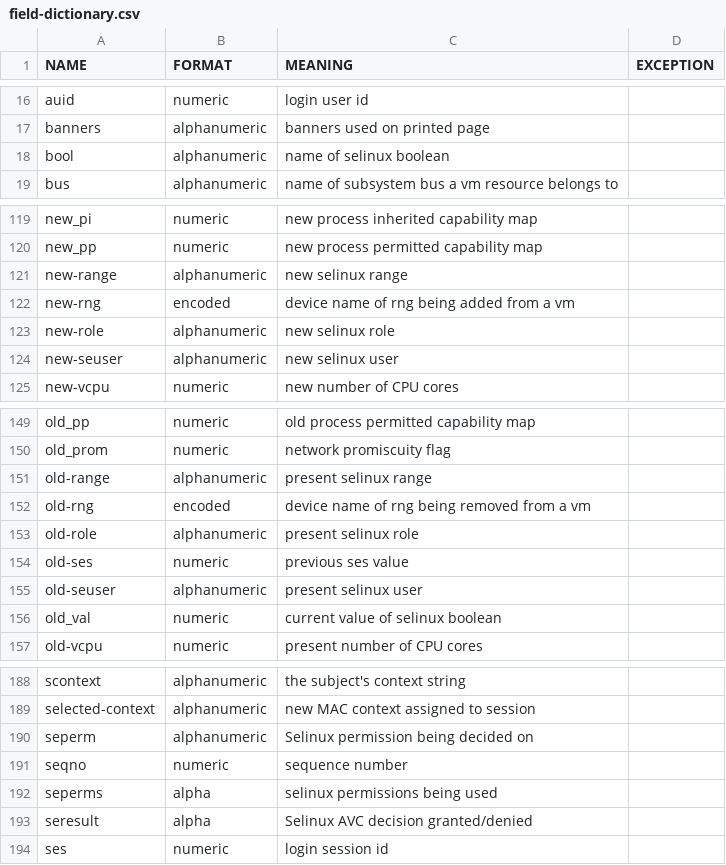
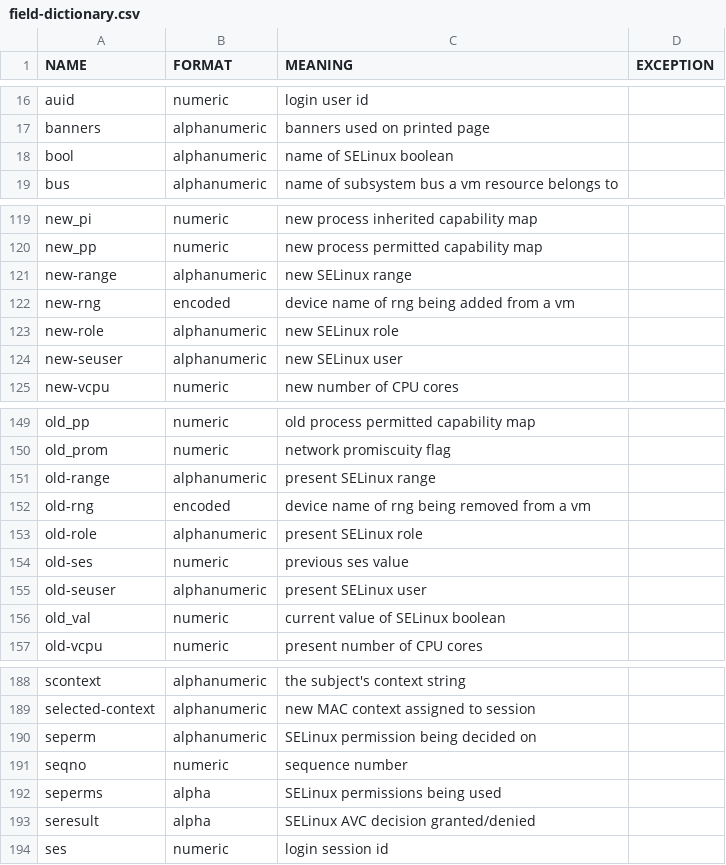
Before and after one commit to linux-audit/audit-documentation, a CSV file: specs/fields/field-dictionary.csv, drawn as a sheet; only a part is shown, gaps mark what is left out; the diff covers the shown part only.

Commit message:
field-dictionary: normalize to "SELinux"
Signed-off-by: Paul Moore <paul@paul-moore.com>

```diff
--- a/specs/fields/field-dictionary.csv
+++ b/specs/fields/field-dictionary.csv
@@ -17,3 +17,3 @@ auid,numeric,login user id,
 banners,alphanumeric,banners used on printed page,
-bool,alphanumeric,name of selinux boolean,
+bool,alphanumeric,name of SELinux boolean,
 bus,alphanumeric,name of subsystem bus a vm resource belongs to,
@@ -120,6 +120,6 @@ new_pi,numeric,new process inherited capability map,
 new_pp,numeric,new process permitted capability map,
-new-range,alphanumeric,new selinux range,
+new-range,alphanumeric,new SELinux range,
 new-rng,encoded,device name of rng being added from a vm,
-new-role,alphanumeric,new selinux role,
-new-seuser,alphanumeric,new selinux user,
+new-role,alphanumeric,new SELinux role,
+new-seuser,alphanumeric,new SELinux user,
 new-vcpu,numeric,new number of CPU cores,
@@ -150,8 +150,8 @@ old_pp,numeric,old process permitted capability map,
 old_prom,numeric,network promiscuity flag,
-old-range,alphanumeric,present selinux range,
+old-range,alphanumeric,present SELinux range,
 old-rng,encoded,device name of rng being removed from a vm,
-old-role,alphanumeric,present selinux role,
+old-role,alphanumeric,present SELinux role,
 old-ses,numeric,previous ses value,
-old-seuser,alphanumeric,present selinux user,
-old_val,numeric,current value of selinux boolean,
+old-seuser,alphanumeric,present SELinux user,
+old_val,numeric,current value of SELinux boolean,
 old-vcpu,numeric,present number of CPU cores,
@@ -189,6 +189,6 @@ scontext,alphanumeric,the subject's context string,
 selected-context,alphanumeric,new MAC context assigned to session,
-seperm,alphanumeric,Selinux permission being decided on,
+seperm,alphanumeric,SELinux permission being decided on,
 seqno,numeric,sequence number,
-seperms,alpha,selinux permissions being used,
-seresult,alpha,Selinux AVC decision granted/denied,
+seperms,alpha,SELinux permissions being used,
+seresult,alpha,SELinux AVC decision granted/denied,
 ses,numeric,login session id,
```
Also changed, not shown: 3 edited cells elsewhere in this file.
